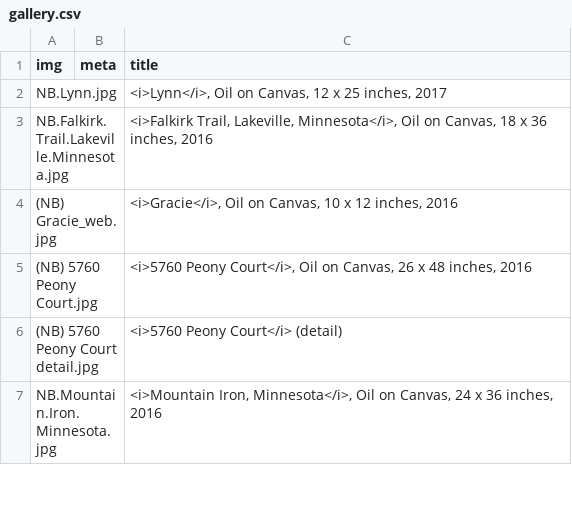
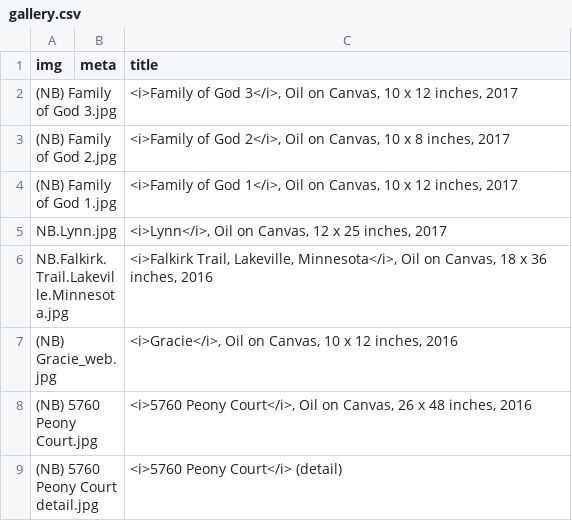
Before and after one commit to jeffhargarten/nateburbeck, a CSV file: paintings/gallery.csv, drawn as a sheet; only a part is shown; the shorter side is filled out with more unchanged rows.

Commit message:
Update gallery.csv

```diff
--- a/paintings/gallery.csv
+++ b/paintings/gallery.csv
@@ -1,2 +1,5 @@
 img,meta,title
+(NB) Family of God 3.jpg,,"<i>Family of God 3</i>, Oil on Canvas, 10 x 12 inches, 2017"
+(NB) Family of God 2.jpg,,"<i>Family of God 2</i>, Oil on Canvas, 10 x 8 inches, 2017"
+(NB) Family of God 1.jpg,,"<i>Family of God 1</i>, Oil on Canvas, 10 x 12 inches, 2017"
 NB.Lynn.jpg,,"<i>Lynn</i>, Oil on Canvas, 12 x 25 inches, 2017"
```
